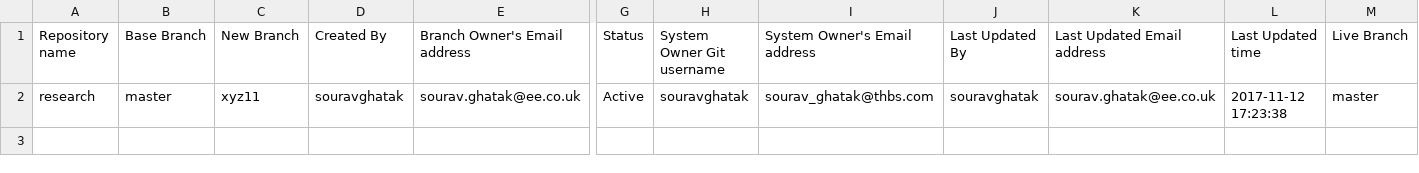
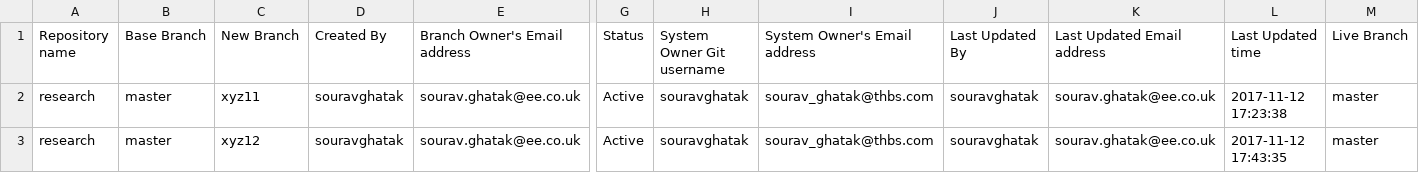
Before and after one commit to souravghatak/research, a CSV file: research_tracker.csv, drawn as a sheet; only a part is shown, gaps mark what is left out; rows hold the shown columns only; the diff names each change by its address in the sheet, - before the commit and + after, or states it on an @@ line.

Commit message:
Created new branch : xyz12

```diff
--- a/research_tracker.csv
+++ b/research_tracker.csv
+row 3: research | master | xyz12 | souravghatak | sourav.ghatak@ee.co.uk | Active | souravghatak | sourav_ghatak@thbs.com | souravghatak | sourav.ghatak@ee.co.uk | 2017-11-12 17:43:35 | master
```
